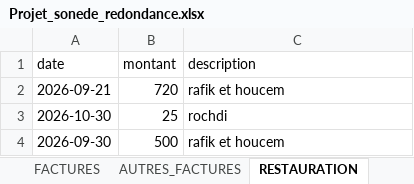
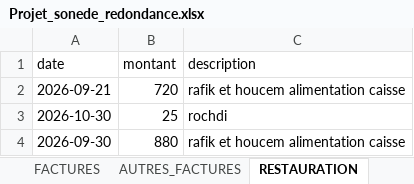
Before and after one commit to RochdiPro/projet_cost, an Excel workbook: src/assets/projets/Projet_sonede_redondance.xlsx, sheet RESTAURATION, drawn as a sheet; values as stored, in another font and other column widths than the file's, no borders; the diff names each change by its address in the sheet, - before the commit and + after, or states it on an @@ line.

```diff
--- a/src/assets/projets/Projet_sonede_redondance.xlsx (sheet RESTAURATION)
+++ b/src/assets/projets/Projet_sonede_redondance.xlsx (sheet RESTAURATION)
-C2 (description): rafik et houcem
+C2 (description): rafik et houcem alimentation caisse
-B4 (montant): 500
+B4 (montant): 880
-C4 (description): rafik et houcem
+C4 (description): rafik et houcem alimentation caisse
```
Also changed, not shown: sheet FACTURES, sheet LOGISTIQUE, sheet INFO_PROJET, sheet PAIEMENTS, sheet SOUS_TRAITANCE, src/assets/projets/Projet_additive_CLC_CLSB_Solution_additive_delice.xlsx.
